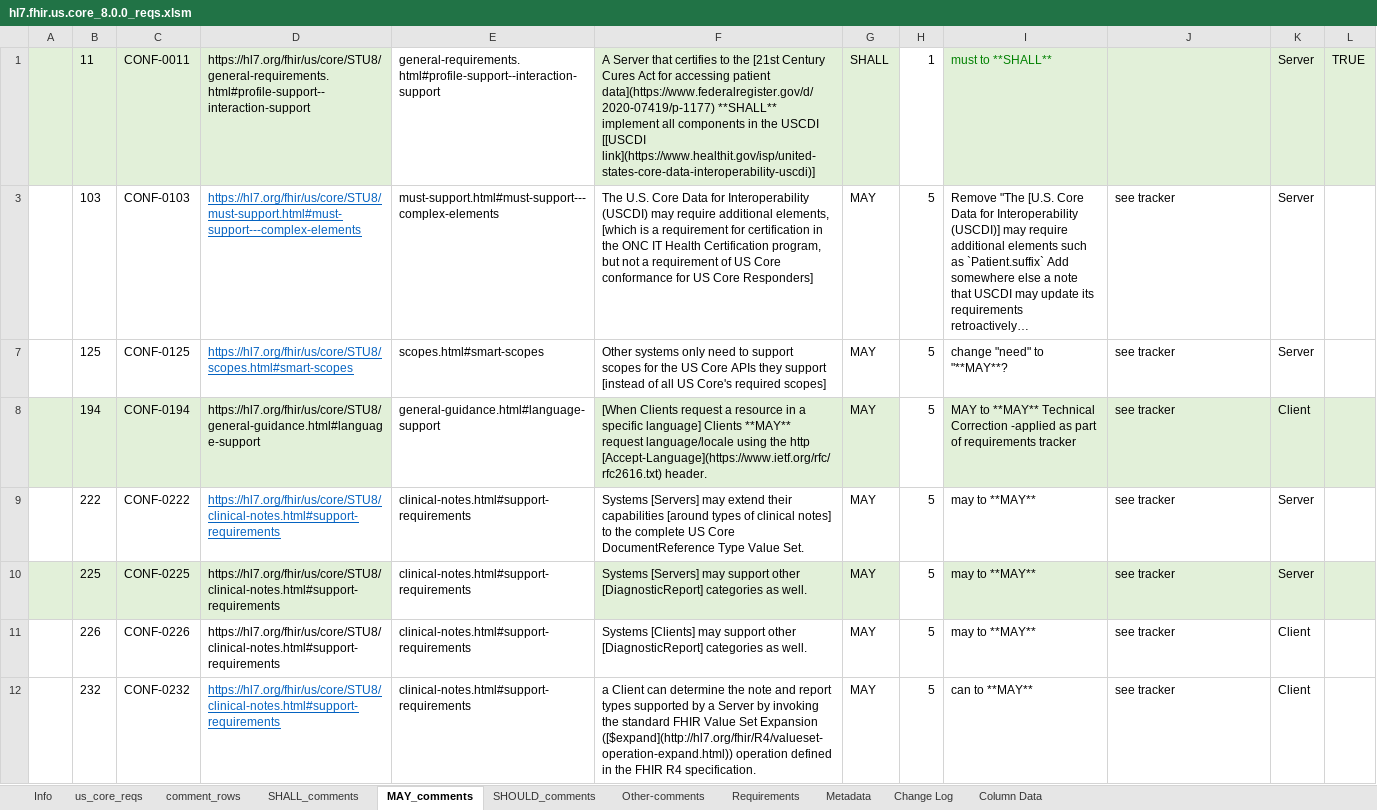
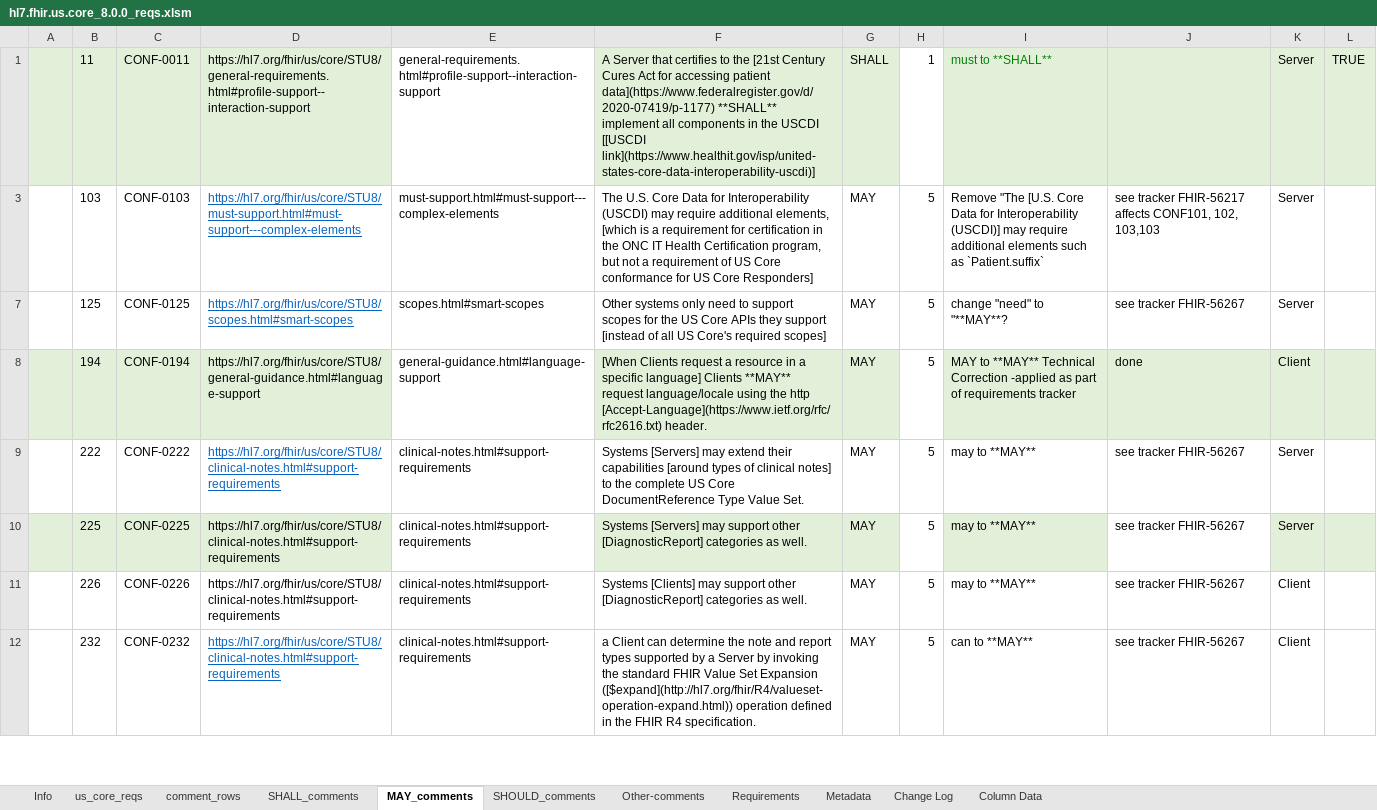
Before and after one commit to HL7/US-Core, an Excel workbook: input/images-source/hl7.fhir.us.core_8.0.0_reqs.xlsm, sheet MAY_comments, drawn as a sheet; only a part is shown; values as stored, in another font and other column widths than the file's, no borders; the diff covers the shown part only; the diff names each change by its address in the sheet, - before the commit and + after, or states it on an @@ line.

```diff
--- a/input/images-source/hl7.fhir.us.core_8.0.0_reqs.xlsm (sheet MAY_comments)
+++ b/input/images-source/hl7.fhir.us.core_8.0.0_reqs.xlsm (sheet MAY_comments)
-I3: …as `Patient.suffix` Add somewhere else a note that USCDI may update its requirements retroactively…
+I3: …as `Patient.suffix`
-J3: see tracker
+J3: see tracker FHIR-56217 affects CONF101, 102, 103,103
-J7: see tracker
+J7: see tracker FHIR-56267
-J8: see tracker
+J8: done
-J9:J12: see tracker
+J9:J12: see tracker FHIR-56267
-J10 fill: #E2F0D9
+J10 fill: none
```
Also changed, not shown: 23 edited cells and cell formats elsewhere in this sheet, sheet us_core_reqs, 2 other files.
